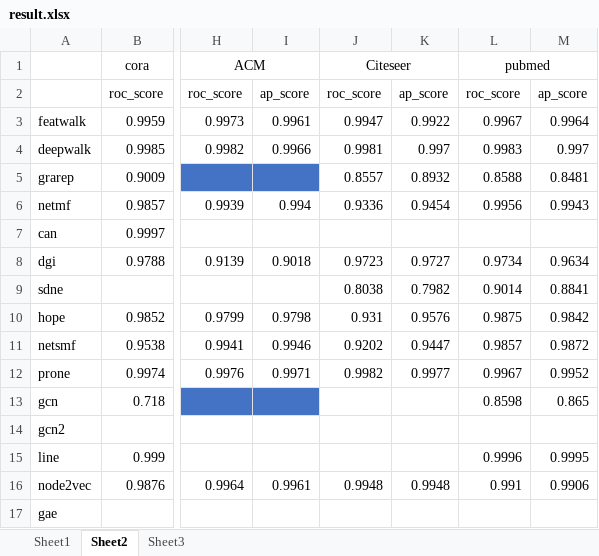
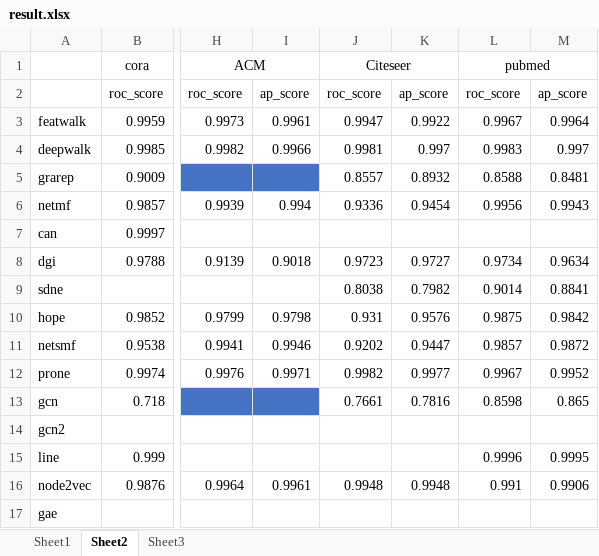
Before and after one commit to DEEP-PolyU/NetBenchmark, an Excel workbook: result.xlsx, sheet Sheet2, drawn as a sheet; only a part is shown, gaps mark what is left out; values as stored, in another font and other column widths than the file's, no borders; the diff names each change by its address in the sheet, - before the commit and + after, or states it on an @@ line.

Commit message:
UPDATE result.xlsx and fix gae bugs

```diff
--- a/result.xlsx (sheet Sheet2)
+++ b/result.xlsx (sheet Sheet2)
-J13: (empty)
+J13: 0.7661
-K13: (empty)
+K13: 0.7816
```
Also changed, not shown: 1 other file.
